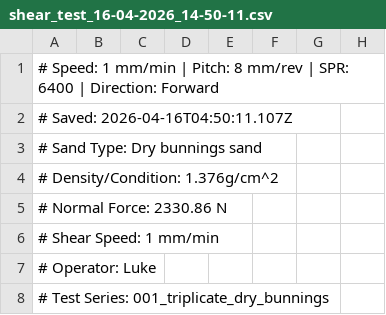
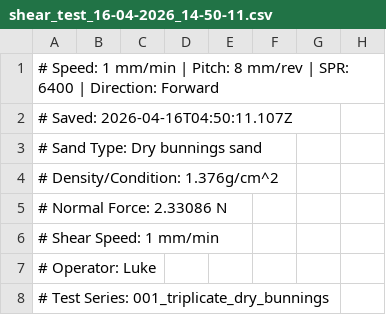
Before and after one commit to Luketan2/FYP, a CSV file: testing code/Data/campaigns/001_dry_bunnings/shear_test_16-04-2026_14-50-11.csv, drawn as a sheet; only a part is shown.

```diff
--- a/testing code/Data/campaigns/001_dry_bunnings/shear_test_16-04-2026_14-50-11.csv
+++ b/testing code/Data/campaigns/001_dry_bunnings/shear_test_16-04-2026_14-50-11.csv
@@ -4,3 +4,3 @@
 # Density/Condition: 1.376g/cm^2,,,,,,,
-# Normal Force: 2330.86 N,,,,,,,
+# Normal Force: 2.33086 N,,,,,,,
 # Shear Speed: 1 mm/min,,,,,,,
```
Also changed, not shown: testing code/Data/campaigns/001_dry_bunnings/shear_test_16-04-2026_15-09-48.csv, testing code/Data/campaigns/001_dry_bunnings/shear_test_16-04-2026_15-32-21.csv, 5 other files.
